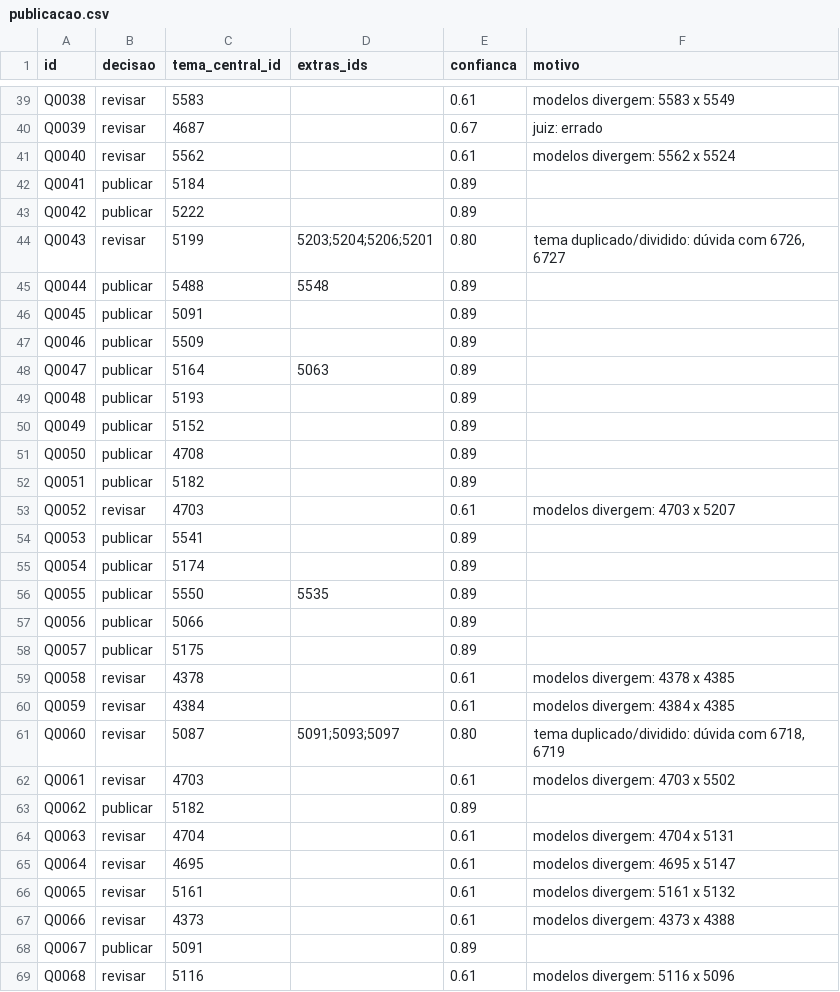
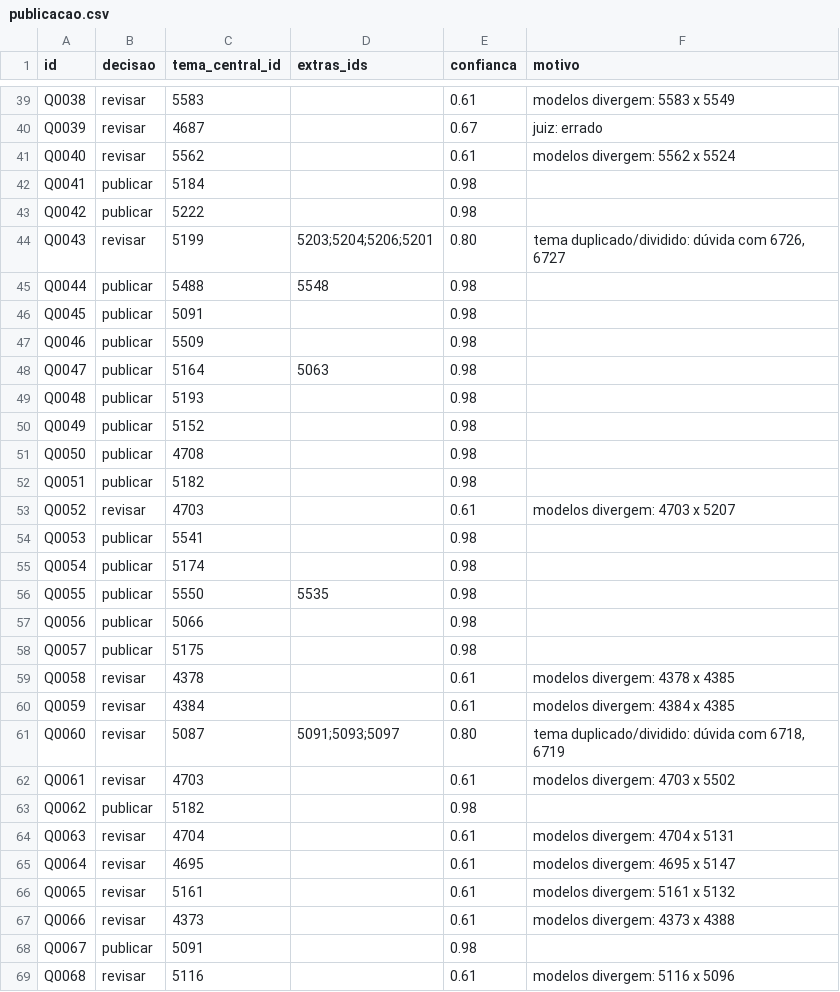
Before and after one commit to CAUTATAU/modelo-classificador-questoes, a CSV file: publicacao.csv, drawn as a sheet; only a part is shown, gaps mark what is left out; the diff covers the shown part only.

```diff
--- a/publicacao.csv
+++ b/publicacao.csv
@@ -41,19 +41,19 @@ Q0039,revisar,4687,,0.67,juiz: errado
 Q0040,revisar,5562,,0.61,modelos divergem: 5562 x 5524
-Q0041,publicar,5184,,0.89,
-Q0042,publicar,5222,,0.89,
+Q0041,publicar,5184,,0.98,
+Q0042,publicar,5222,,0.98,
 Q0043,revisar,5199,5203;5204;5206;5201,0.80,"tema duplicado/dividido: dúvida com 6726, 6727"
-Q0044,publicar,5488,5548,0.89,
-Q0045,publicar,5091,,0.89,
-Q0046,publicar,5509,,0.89,
-Q0047,publicar,5164,5063,0.89,
-Q0048,publicar,5193,,0.89,
-Q0049,publicar,5152,,0.89,
-Q0050,publicar,4708,,0.89,
-Q0051,publicar,5182,,0.89,
+Q0044,publicar,5488,5548,0.98,
+Q0045,publicar,5091,,0.98,
+Q0046,publicar,5509,,0.98,
+Q0047,publicar,5164,5063,0.98,
+Q0048,publicar,5193,,0.98,
+Q0049,publicar,5152,,0.98,
+Q0050,publicar,4708,,0.98,
+Q0051,publicar,5182,,0.98,
 Q0052,revisar,4703,,0.61,modelos divergem: 4703 x 5207
-Q0053,publicar,5541,,0.89,
-Q0054,publicar,5174,,0.89,
-Q0055,publicar,5550,5535,0.89,
-Q0056,publicar,5066,,0.89,
-Q0057,publicar,5175,,0.89,
+Q0053,publicar,5541,,0.98,
+Q0054,publicar,5174,,0.98,
+Q0055,publicar,5550,5535,0.98,
+Q0056,publicar,5066,,0.98,
+Q0057,publicar,5175,,0.98,
 Q0058,revisar,4378,,0.61,modelos divergem: 4378 x 4385
@@ -62,3 +62,3 @@ Q0060,revisar,5087,5091;5093;5097,0.80,"tema duplicado/dividido: dúvida com 671
 Q0061,revisar,4703,,0.61,modelos divergem: 4703 x 5502
-Q0062,publicar,5182,,0.89,
+Q0062,publicar,5182,,0.98,
 Q0063,revisar,4704,,0.61,modelos divergem: 4704 x 5131
@@ -67,3 +67,3 @@ Q0065,revisar,5161,,0.61,modelos divergem: 5161 x 5132
 Q0066,revisar,4373,,0.61,modelos divergem: 4373 x 4388
-Q0067,publicar,5091,,0.89,
+Q0067,publicar,5091,,0.98,
 Q0068,revisar,5116,,0.61,modelos divergem: 5116 x 5096
```
Also changed, not shown: 182 edited cells elsewhere in this file, amostra_ouro.csv, 6 other files.
